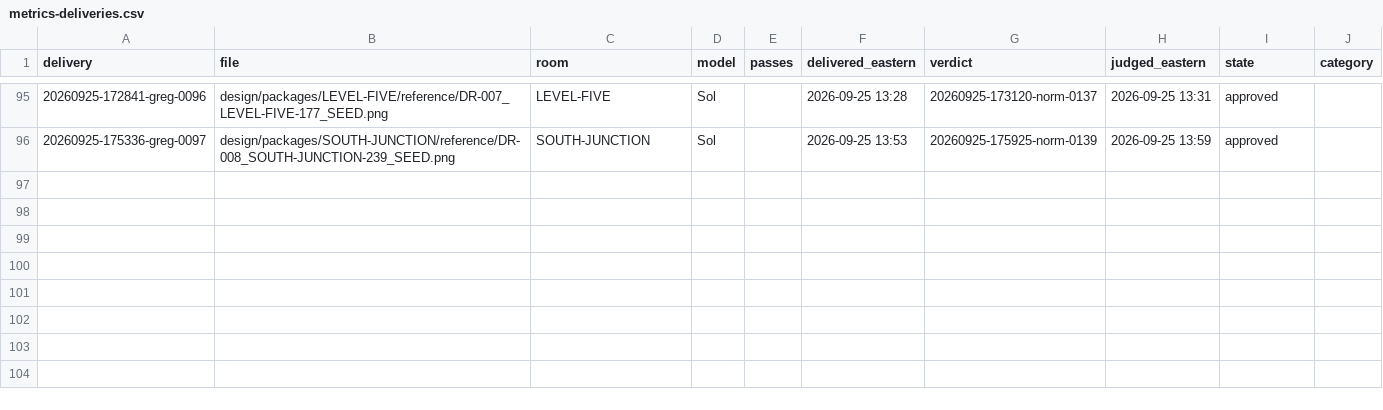
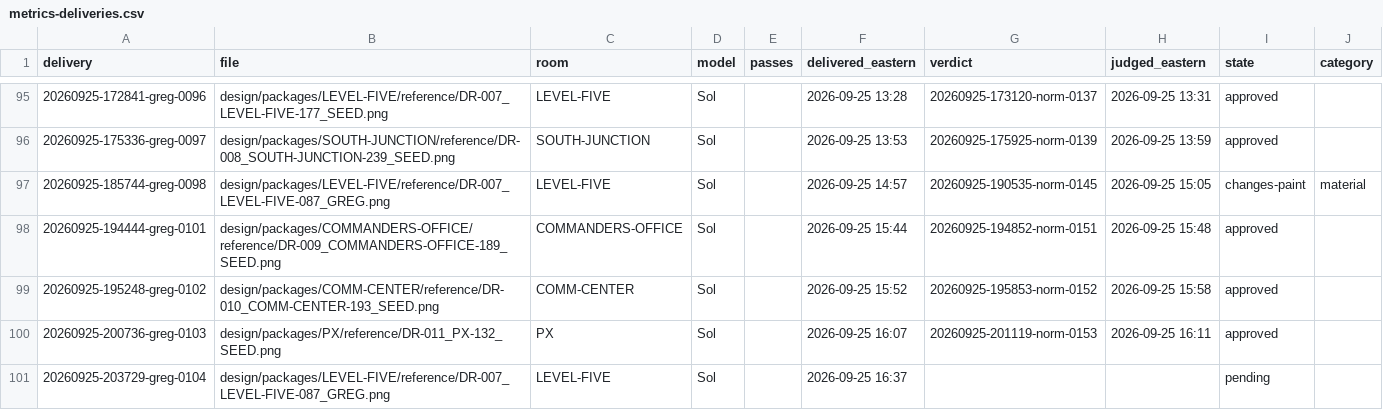
Before and after one commit to joetcochran/stationfall-site, a CSV file: wiki/metrics-deliveries.csv, drawn as a sheet; only a part is shown, gaps mark what is left out; the diff names each change by its address in the sheet, - before the commit and + after, or states it on an @@ line.

```diff
--- a/wiki/metrics-deliveries.csv
+++ b/wiki/metrics-deliveries.csv
+row 97: 20260925-185744-greg-0098 | design/packages/LEVEL-FIVE/reference/DR-007_LEVEL-FIVE-087_GREG.png | LEVEL-FIVE | Sol |  | 2026-09-25 14:57 | 20260925-190535-norm-0145 | 2026-09-25 15:05 | changes-paint | material
+row 98: 20260925-194444-greg-0101 | design/packages/COMMANDERS-OFFICE/reference/DR-009_COMMANDERS-OFFICE-189_SEED.png | COMMANDERS-OFFICE | Sol |  | 2026-09-25 15:44 | 20260925-194852-norm-0151 | 2026-09-25 15:48 | approved
+row 99: 20260925-195248-greg-0102 | design/packages/COMM-CENTER/reference/DR-010_COMM-CENTER-193_SEED.png | COMM-CENTER | Sol |  | 2026-09-25 15:52 | 20260925-195853-norm-0152 | 2026-09-25 15:58 | approved
+row 100: 20260925-200736-greg-0103 | design/packages/PX/reference/DR-011_PX-132_SEED.png | PX | Sol |  | 2026-09-25 16:07 | 20260925-201119-norm-0153 | 2026-09-25 16:11 | approved
+row 101: 20260925-203729-greg-0104 | design/packages/LEVEL-FIVE/reference/DR-007_LEVEL-FIVE-087_GREG.png | LEVEL-FIVE | Sol |  | 2026-09-25 16:37 |  |  | pending
```
Also changed, not shown: wiki/metrics-asks.csv, wiki/metrics-cost.csv, 22 other files.
